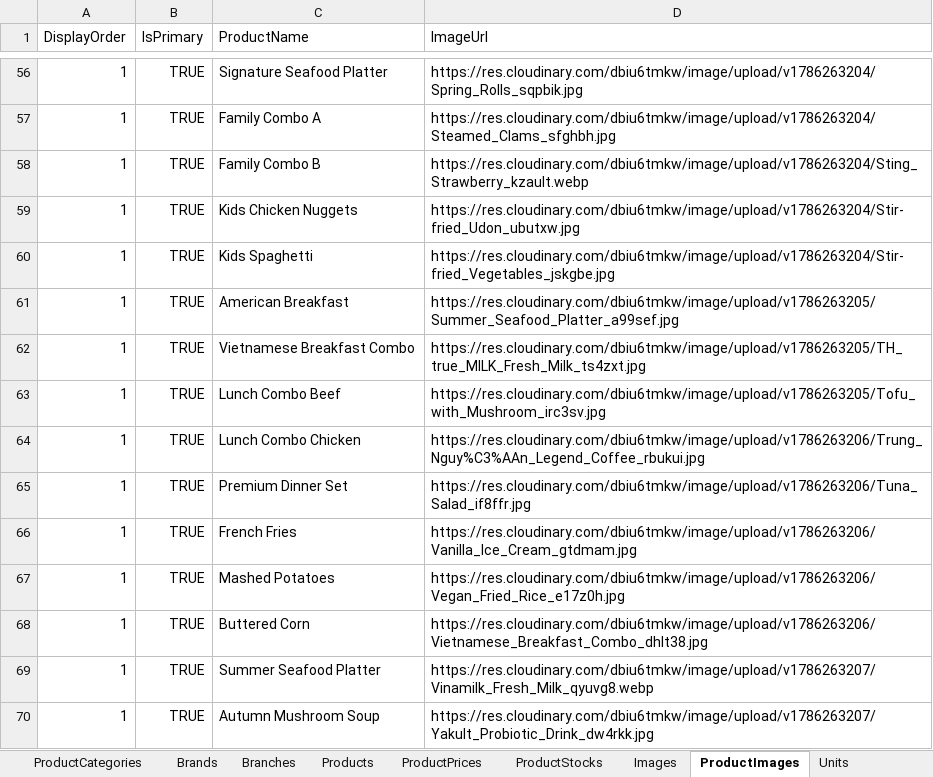
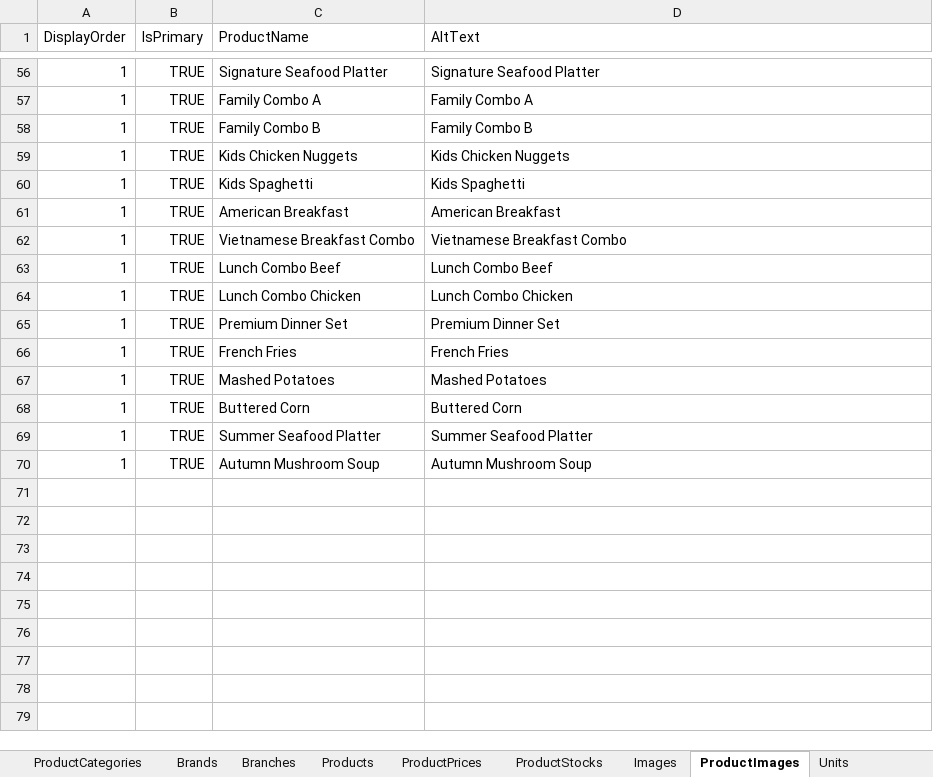
Before and after one commit to LainHash/RestaurantProject, an Excel workbook: src/External/Restaurant.Persistence/Data/RestaurantData.xlsx, sheet ProductImages, drawn as a sheet; only a part is shown, gaps mark what is left out; values as stored, in another font and other column widths than the file's, no borders; the diff covers the shown part only; the diff names each change by its address in the sheet, - before the commit and + after, or states it on an @@ line.

Commit message:
Add recipe creation endpoint and update image association
Added POST endpoint in RecipesController for recipe creation with supporting command, handler, specification, and DTO. Updated RecipeService and IRecipeService for validation and unit of work. Changed ProductImageRecord and ProductImageSeeder to use AltText for image association. Updated RecipeMapping and dependency injection accordingly.

```diff
--- a/src/External/Restaurant.Persistence/Data/RestaurantData.xlsx (sheet ProductImages)
+++ b/src/External/Restaurant.Persistence/Data/RestaurantData.xlsx (sheet ProductImages)
-D1: ImageUrl
+D1: AltText
-D56 (AltText): https://res.cloudinary.com/dbiu6tmkw/image/upload/v1786263204/Spring_Rolls_sqpbik.jpg
+D56 (AltText): Signature Seafood Platter
-D57 (AltText): https://res.cloudinary.com/dbiu6tmkw/image/upload/v1786263204/Steamed_Clams_sfghbh.jpg
+D57 (AltText): Family Combo A
-D58 (AltText): https://res.cloudinary.com/dbiu6tmkw/image/upload/v1786263204/Sting_Strawberry_kzault.webp
+D58 (AltText): Family Combo B
-D59 (AltText): https://res.cloudinary.com/dbiu6tmkw/image/upload/v1786263204/Stir-fried_Udon_ubutxw.jpg
+D59 (AltText): Kids Chicken Nuggets
-D60 (AltText): https://res.cloudinary.com/dbiu6tmkw/image/upload/v1786263204/Stir-fried_Vegetables_jskgbe.jpg
+D60 (AltText): Kids Spaghetti
-D61 (AltText): https://res.cloudinary.com/dbiu6tmkw/image/upload/v1786263205/Summer_Seafood_Platter_a99sef.jpg
+D61 (AltText): American Breakfast
-D62 (AltText): https://res.cloudinary.com/dbiu6tmkw/image/upload/v1786263205/TH_true_MILK_Fresh_Milk_ts4zxt.jpg
+D62 (AltText): Vietnamese Breakfast Combo
-D63 (AltText): https://res.cloudinary.com/dbiu6tmkw/image/upload/v1786263205/Tofu_with_Mushroom_irc3sv.jpg
+D63 (AltText): Lunch Combo Beef
-D64 (AltText): https://res.cloudinary.com/dbiu6tmkw/image/upload/v1786263206/Trung_Nguy%C3%AAn_Legend_Coffee_rbukui.jpg
+D64 (AltText): Lunch Combo Chicken
-D65 (AltText): https://res.cloudinary.com/dbiu6tmkw/image/upload/v1786263206/Tuna_Salad_if8ffr.jpg
+D65 (AltText): Premium Dinner Set
-D66 (AltText): https://res.cloudinary.com/dbiu6tmkw/image/upload/v1786263206/Vanilla_Ice_Cream_gtdmam.jpg
+D66 (AltText): French Fries
-D67 (AltText): https://res.cloudinary.com/dbiu6tmkw/image/upload/v1786263206/Vegan_Fried_Rice_e17z0h.jpg
+D67 (AltText): Mashed Potatoes
-D68 (AltText): https://res.cloudinary.com/dbiu6tmkw/image/upload/v1786263206/Vietnamese_Breakfast_Combo_dhlt38.jpg
+D68 (AltText): Buttered Corn
-D69 (AltText): https://res.cloudinary.com/dbiu6tmkw/image/upload/v1786263207/Vinamilk_Fresh_Milk_qyuvg8.webp
+D69 (AltText): Summer Seafood Platter
-D70 (AltText): https://res.cloudinary.com/dbiu6tmkw/image/upload/v1786263207/Yakult_Probiotic_Drink_dw4rkk.jpg
+D70 (AltText): Autumn Mushroom Soup
```
Also changed, not shown: 54 edited cells elsewhere in this sheet, 10 other files.
